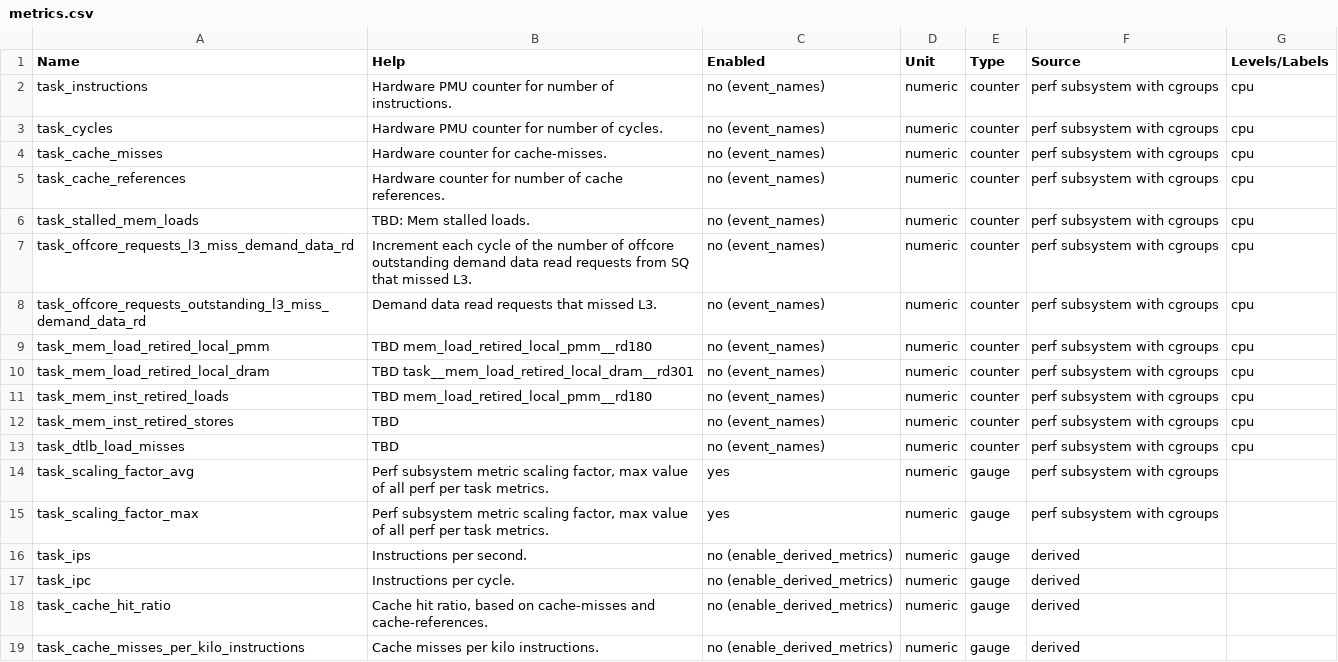
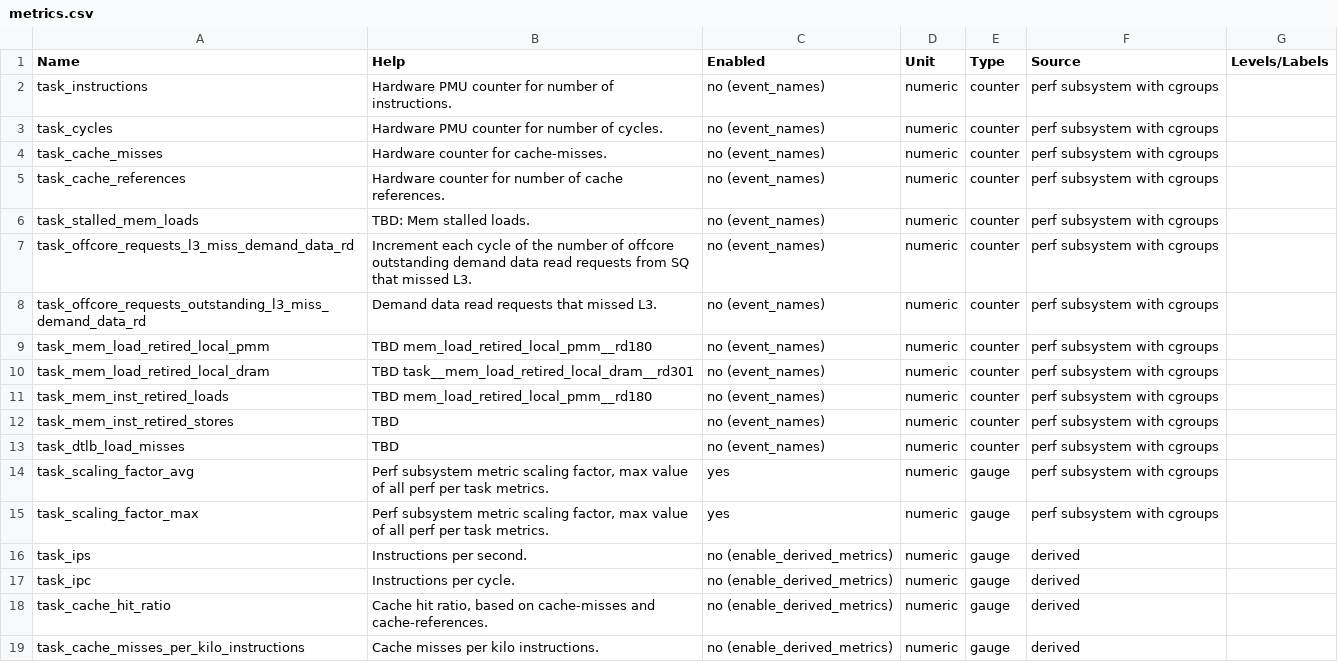
Before and after one commit to wacuuu/workload-collocation-agent, a CSV file: docs/metrics.csv, drawn as a sheet; only a part is shown.

Commit message:
updated list of metrics

```diff
--- a/docs/metrics.csv
+++ b/docs/metrics.csv
@@ -1,14 +1,14 @@
 "Name", "Help", "Enabled", "Unit", "Type", "Source", "Levels/Labels"
-"task_instructions", "Hardware PMU counter for number of instructions.", "no (event_names)", "numeric",  "counter", "perf subsystem with cgroups", "cpu"
-"task_cycles", "Hardware PMU counter for number of cycles.", "no (event_names)", "numeric",  "counter", "perf subsystem with cgroups", "cpu"
-"task_cache_misses", "Hardware counter for cache-misses.", "no (event_names)", "numeric",  "counter", "perf subsystem with cgroups", "cpu"
-"task_cache_references", "Hardware counter for number of cache references.", "no (event_names)", "numeric",  "counter", "perf subsystem with cgroups", "cpu"
-"task_stalled_mem_loads", "TBD: Mem stalled loads.", "no (event_names)", "numeric",  "counter", "perf subsystem with cgroups", "cpu"
-"task_offcore_requests_l3_miss_demand_data_rd", "Increment each cycle of the number of offcore outstanding demand data read requests from SQ that missed L3.", "no (event_names)", "numeric",  "counter", "perf subsystem with cgroups", "cpu"
-"task_offcore_requests_outstanding_l3_miss_demand_data_rd", "Demand data read requests that missed L3.", "no (event_names)", "numeric",  "counter", "perf subsystem with cgroups", "cpu"
-"task_mem_load_retired_local_pmm", "TBD mem_load_retired_local_pmm__rd180", "no (event_names)", "numeric",  "counter", "perf subsystem with cgroups", "cpu"
-"task_mem_load_retired_local_dram", "TBD task__mem_load_retired_local_dram__rd301", "no (event_names)", "numeric",  "counter", "perf subsystem with cgroups", "cpu"
-"task_mem_inst_retired_loads", "TBD mem_load_retired_local_pmm__rd180", "no (event_names)", "numeric",  "counter", "perf subsystem with cgroups", "cpu"
-"task_mem_inst_retired_stores", "TBD", "no (event_names)", "numeric",  "counter", "perf subsystem with cgroups", "cpu"
-"task_dtlb_load_misses", "TBD", "no (event_names)", "numeric",  "counter", "perf subsystem with cgroups", "cpu"
+"task_instructions", "Hardware PMU counter for number of instructions.", "no (event_names)", "numeric",  "counter", "perf subsystem with cgroups", ""
+"task_cycles", "Hardware PMU counter for number of cycles.", "no (event_names)", "numeric",  "counter", "perf subsystem with cgroups", ""
+"task_cache_misses", "Hardware counter for cache-misses.", "no (event_names)", "numeric",  "counter", "perf subsystem with cgroups", ""
+"task_cache_references", "Hardware counter for number of cache references.", "no (event_names)", "numeric",  "counter", "perf subsystem with cgroups", ""
+"task_stalled_mem_loads", "TBD: Mem stalled loads.", "no (event_names)", "numeric",  "counter", "perf subsystem with cgroups", ""
+"task_offcore_requests_l3_miss_demand_data_rd", "Increment each cycle of the number of offcore outstanding demand data read requests from SQ that missed L3.", "no (event_names)", "numeric",  "counter", "perf subsystem with cgroups", ""
+"task_offcore_requests_outstanding_l3_miss_demand_data_rd", "Demand data read requests that missed L3.", "no (event_names)", "numeric",  "counter", "perf subsystem with cgroups", ""
+"task_mem_load_retired_local_pmm", "TBD mem_load_retired_local_pmm__rd180", "no (event_names)", "numeric",  "counter", "perf subsystem with cgroups", ""
+"task_mem_load_retired_local_dram", "TBD task__mem_load_retired_local_dram__rd301", "no (event_names)", "numeric",  "counter", "perf subsystem with cgroups", ""
+"task_mem_inst_retired_loads", "TBD mem_load_retired_local_pmm__rd180", "no (event_names)", "numeric",  "counter", "perf subsystem with cgroups", ""
+"task_mem_inst_retired_stores", "TBD", "no (event_names)", "numeric",  "counter", "perf subsystem with cgroups", ""
+"task_dtlb_load_misses", "TBD", "no (event_names)", "numeric",  "counter", "perf subsystem with cgroups", ""
 "task_scaling_factor_avg", "Perf subsystem metric scaling factor, max value of all perf per task metrics.", "yes", "numeric",  "gauge", "perf subsystem with cgroups", ""
```
Also changed, not shown: 2 other files.
